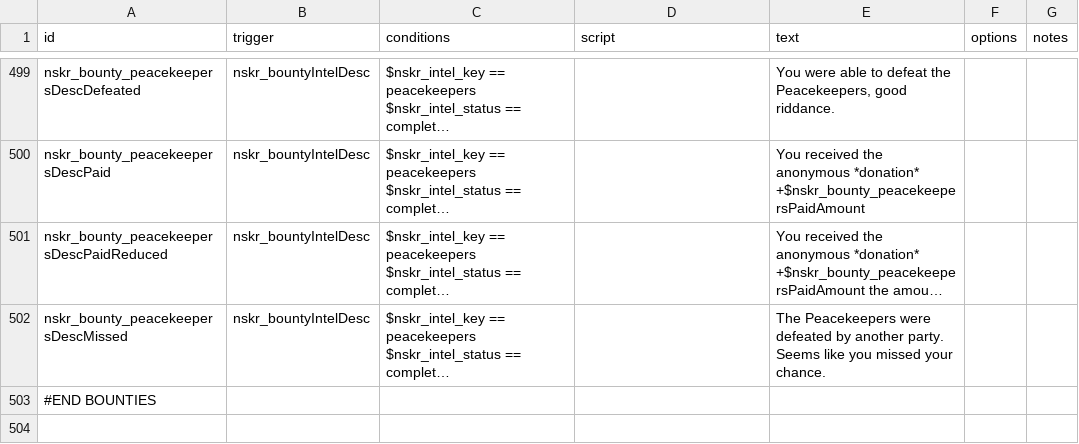
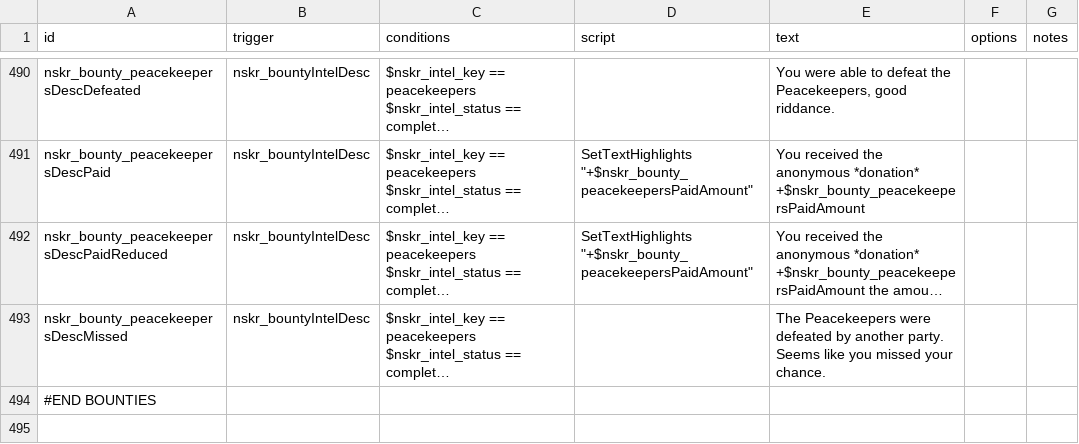
Before and after one commit to SirHartley/Lost.Sector, a CSV file: data/campaign/rules.csv, drawn as a sheet; only a part is shown, gaps mark what is left out; long unchanged cells end in …; addresses are those after the commit; the diff covers the shown part only; the diff names each change by its address in the sheet, - before the commit and + after, or states it on an @@ line.

```diff
--- a/data/campaign/rules.csv
+++ b/data/campaign/rules.csv
-D491:D492 (script): (empty)
+D491:D492 (script): SetTextHighlights "+$nskr_bounty_peacekeepersPaidAmount"
```
Also changed, not shown: 9 removed rows and 10 edited cells elsewhere in this file, 4 other files.
